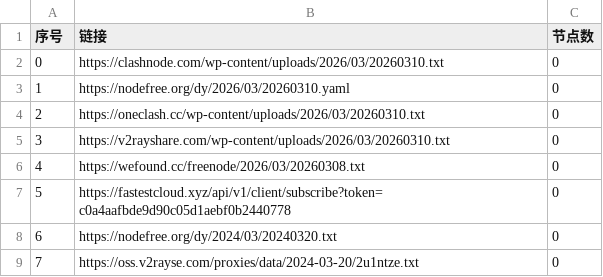
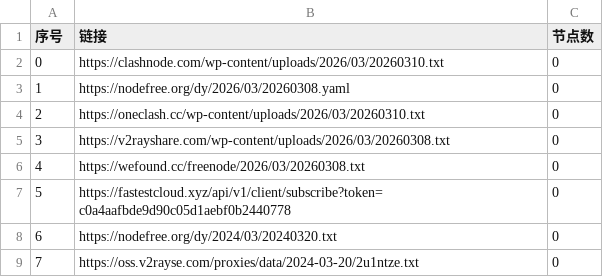
Before and after one commit to ncn2023/AutoMergePublicNodes, a CSV file: list_result.csv, drawn as a sheet; only a part is shown.

```diff
--- a/list_result.csv
+++ b/list_result.csv
@@ -2,5 +2,5 @@
 0,https://clashnode.com/wp-content/uploads/2026/03/20260310.txt,0
-1,https://nodefree.org/dy/2026/03/20260310.yaml,0
+1,https://nodefree.org/dy/2026/03/20260308.yaml,0
 2,https://oneclash.cc/wp-content/uploads/2026/03/20260310.txt,0
-3,https://v2rayshare.com/wp-content/uploads/2026/03/20260310.txt,0
+3,https://v2rayshare.com/wp-content/uploads/2026/03/20260308.txt,0
 4,https://wefound.cc/freenode/2026/03/20260308.txt,0
```
Also changed, not shown: 4 other files.
